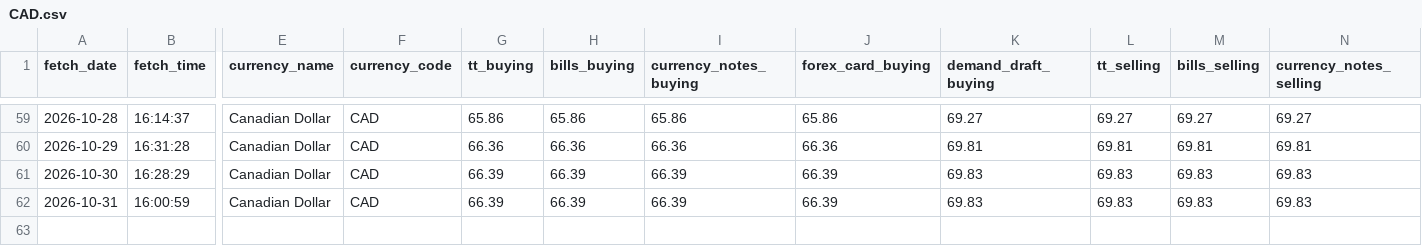
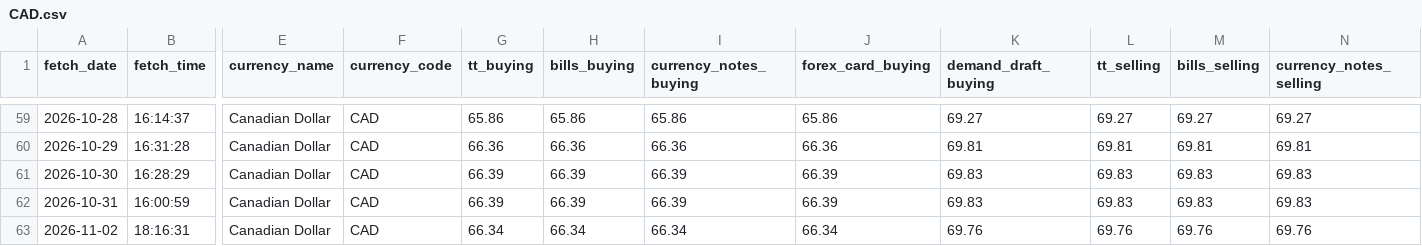
Before and after one commit to PankajGoyal7/icici-forex-rates-historical, a CSV file: data/by_currency/CAD.csv, drawn as a sheet; only a part is shown, gaps mark what is left out; rows hold the shown columns only; the diff names each change by its address in the sheet, - before the commit and + after, or states it on an @@ line.

```diff
--- a/data/by_currency/CAD.csv
+++ b/data/by_currency/CAD.csv
+row 63: 2026-11-02 | 18:16:31 | Canadian Dollar | CAD | 66.34 | 66.34 | 66.34 | 66.34 | 69.76 | 69.76 | 69.76 | 69.76
```
Also changed, not shown: data/by_currency/CHF.csv, data/by_currency/GBP.csv, 24 other files.
